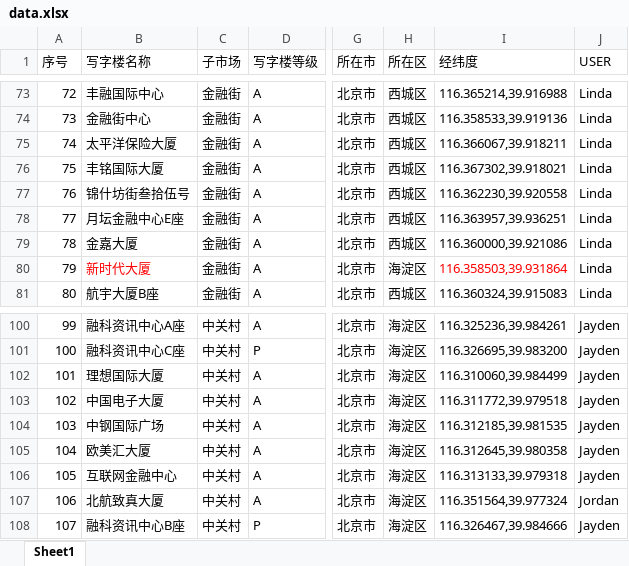
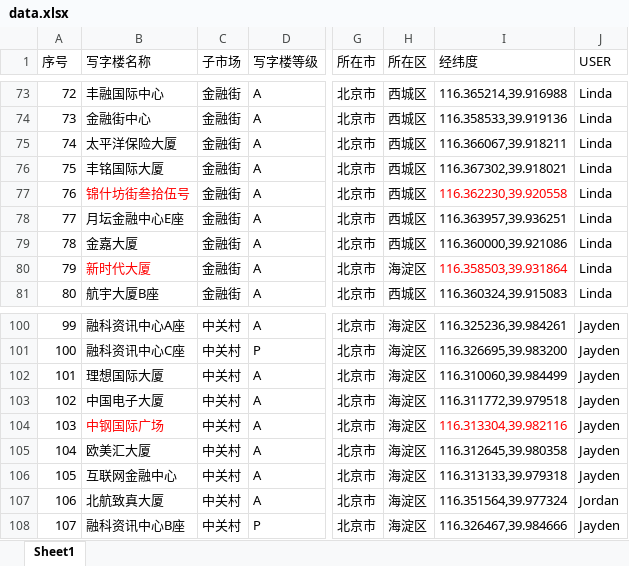
Before and after one commit to wateryh2004-beep/office-map, an Excel workbook: data.xlsx, sheet Sheet1, drawn as a sheet; only a part is shown, gaps mark what is left out; values as stored, in another font and other column widths than the file's, no borders; the diff names each change by its address in the sheet, - before the commit and + after, or states it on an @@ line.

Commit message:
Add files via upload

```diff
--- a/data.xlsx (sheet Sheet1)
+++ b/data.xlsx (sheet Sheet1)
-B77 text colour: black
+B77 text colour: #FF0000
-I77 text colour: black
+I77 text colour: #FF0000
-B104 text colour: black
+B104 text colour: #FF0000
-I104 (经纬度): 116.312185,39.981535
+I104 (经纬度): 116.313304,39.982116
-I104 text colour: black
+I104 text colour: #FF0000
```
